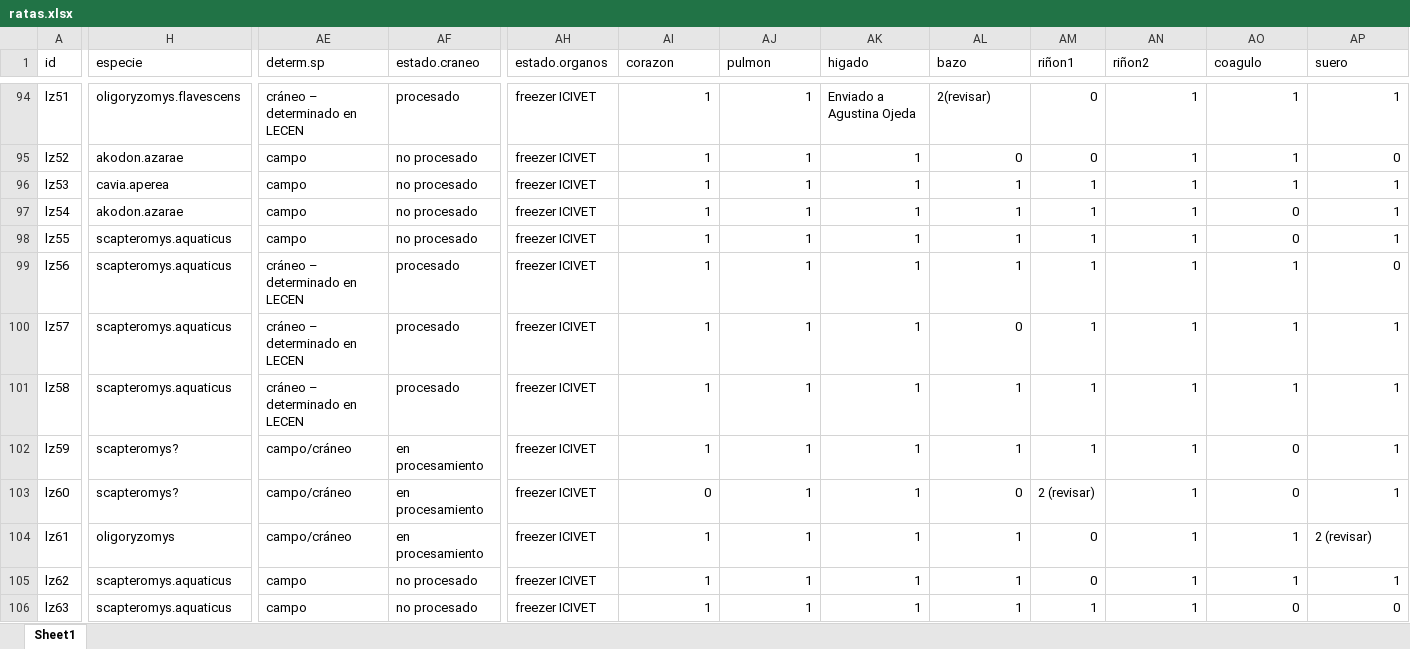
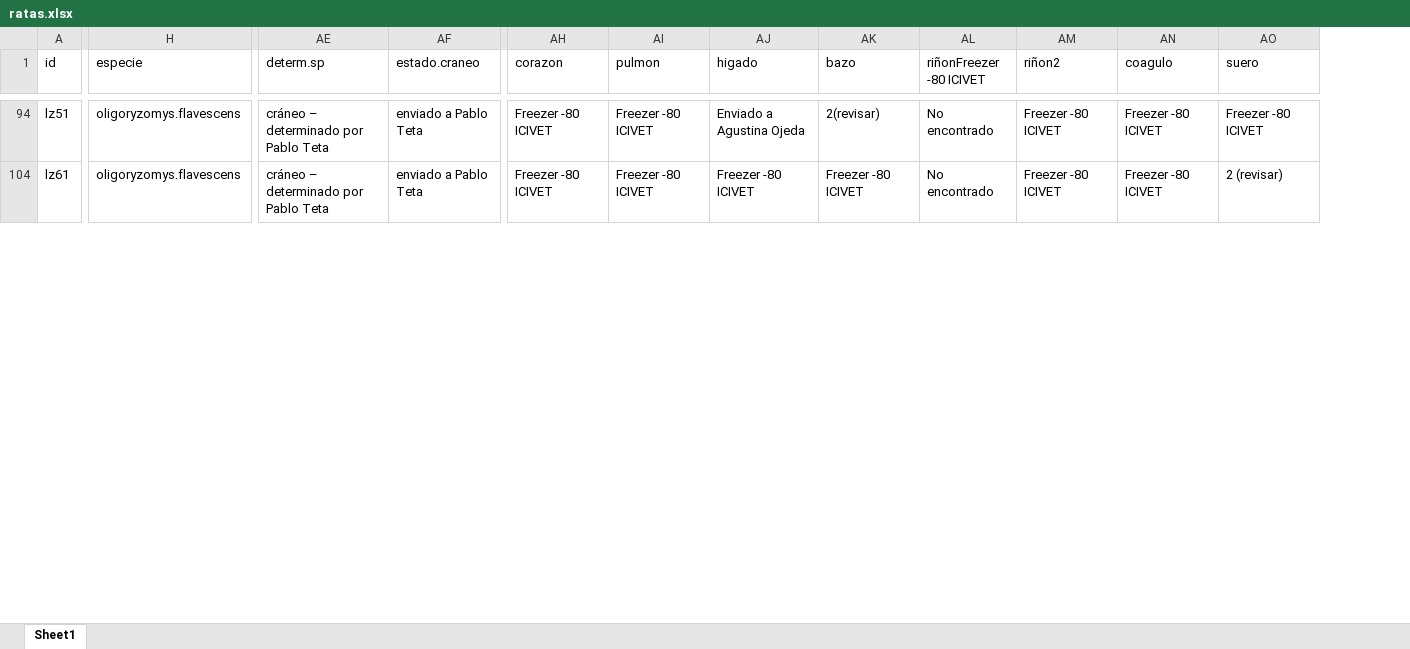
Before and after one commit to issengard/Data, an Excel workbook: ratas.xlsx, sheet Sheet1, drawn as a sheet; only a part is shown, gaps mark what is left out; values as stored, in another font and other column widths than the file's, no cell formats; charts and pictures not drawn; removed rows and columns are numbered as before the commit, all else as after; rows hold the shown columns only; the diff covers the shown part only; the diff names each change by its address in the sheet, - before the commit and + after, or states it on an @@ line.

```diff
--- a/ratas.xlsx (sheet Sheet1)
+++ b/ratas.xlsx (sheet Sheet1)
-column AH (estado.organos), row 94: freezer ICIVET; row 104: freezer ICIVET
-column AM (riñon1), row 94: 0; row 104: 0
+column AL (riñonFreezer -80 ICIVET), rows 94-104: No encontrado | No encontrado
-AE94 (determ.sp): cráneo – determinado en LECEN
+AE94 (determ.sp): cráneo – determinado por Pablo Teta
-AF94 (estado.craneo): procesado
+AF94 (estado.craneo): enviado a Pablo Teta
-AH94 (corazon): 1
+AH94 (corazon): Freezer -80 ICIVET
-AI94 (pulmon): 1
+AI94 (pulmon): Freezer -80 ICIVET
-AM94 (riñon2): 1
+AM94 (riñon2): Freezer -80 ICIVET
-AN94 (coagulo): 1
+AN94 (coagulo): Freezer -80 ICIVET
-AO94 (suero): 1
+AO94 (suero): Freezer -80 ICIVET
-row 95: lz52 | akodon.azarae | campo | no procesado | freezer ICIVET | 1 | 1 | 1 | 0 | 0 | 1 | 1 | 0
-row 96: lz53 | cavia.aperea | campo | no procesado | freezer ICIVET | 1 | 1 | 1 | 1 | 1 | 1 | 1 | 1
-row 97: lz54 | akodon.azarae | campo | no procesado | freezer ICIVET | 1 | 1 | 1 | 1 | 1 | 1 | 0 | 1
-row 98: lz55 | scapteromys.aquaticus | campo | no procesado | freezer ICIVET | 1 | 1 | 1 | 1 | 1 | 1 | 0 | 1
-row 99: lz56 | scapteromys.aquaticus | cráneo – determinado en LECEN | procesado | freezer ICIVET | 1 | 1 | 1 | 1 | 1 | 1 | 1 | 0
-row 100: lz57 | scapteromys.aquaticus | cráneo – determinado en LECEN | procesado | freezer ICIVET | 1 | 1 | 1 | 0 | 1 | 1 | 1 | 1
-row 101: lz58 | scapteromys.aquaticus | cráneo – determinado en LECEN | procesado | freezer ICIVET | 1 | 1 | 1 | 1 | 1 | 1 | 1 | 1
-row 102: lz59 | scapteromys? | campo/cráneo | en procesamiento | freezer ICIVET | 1 | 1 | 1 | 1 | 1 | 1 | 0 | 1
-row 103: lz60 | scapteromys? | campo/cráneo | en procesamiento | freezer ICIVET | 0 | 1 | 1 | 0 | 2 (revisar) | 1 | 0 | 1
-H104 (especie): oligoryzomys
+H104 (especie): oligoryzomys.flavescens
-AE104 (determ.sp): campo/cráneo
+AE104 (determ.sp): cráneo – determinado por Pablo Teta
-AF104 (estado.craneo): en procesamiento
+AF104 (estado.craneo): enviado a Pablo Teta
-AH104 (corazon): 1
+AH104 (corazon): Freezer -80 ICIVET
-AI104 (pulmon): 1
+AI104 (pulmon): Freezer -80 ICIVET
-AJ104 (higado): 1
+AJ104 (higado): Freezer -80 ICIVET
-AK104 (bazo): 1
+AK104 (bazo): Freezer -80 ICIVET
-AM104 (riñon2): 1
+AM104 (riñon2): Freezer -80 ICIVET
-AN104 (coagulo): 1
+AN104 (coagulo): Freezer -80 ICIVET
-row 105: lz62 | scapteromys.aquaticus | campo | no procesado | freezer ICIVET | 1 | 1 | 1 | 1 | 0 | 1 | 1 | 1
-row 106: lz63 | scapteromys.aquaticus | campo | no procesado | freezer ICIVET | 1 | 1 | 1 | 1 | 1 | 1 | 0 | 0
```
Also changed, not shown: 37 removed rows and 166 edited cells elsewhere in this sheet, cell formats, hidden cells.
